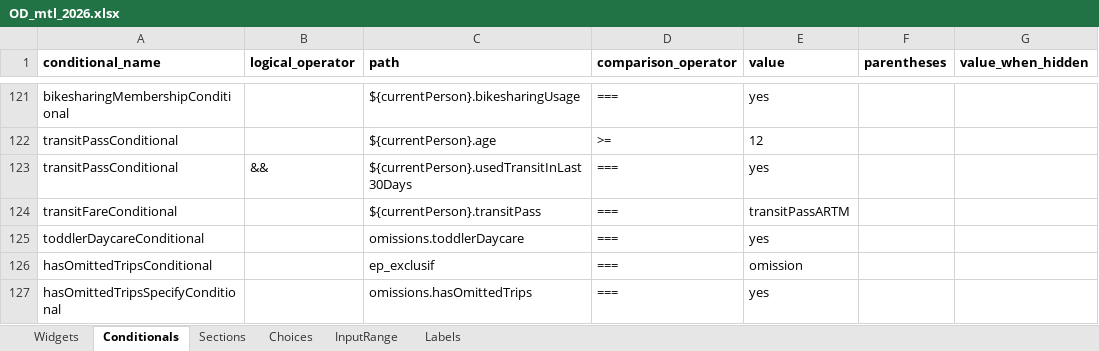
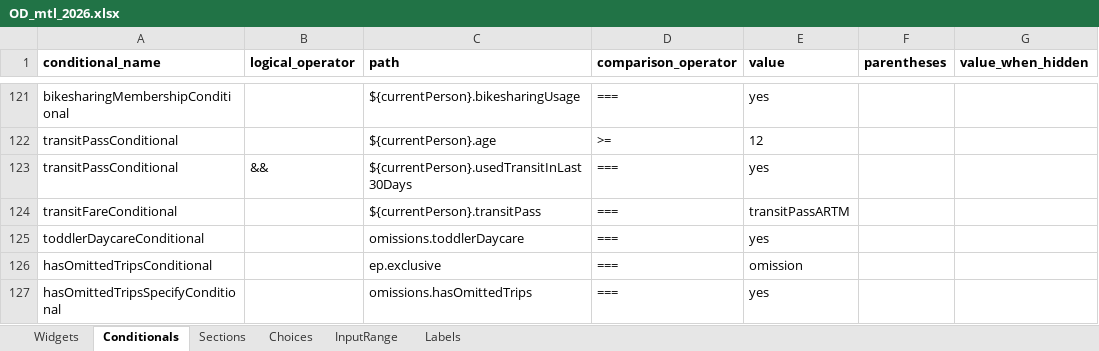
Before and after one commit to chairemobilite/od_mtl, an Excel workbook: survey/references/OD_mtl_2026.xlsx, sheet Conditionals, drawn as a sheet; only a part is shown, gaps mark what is left out; values as stored, in another font and other column widths than the file's, no borders; the diff names each change by its address in the sheet, - before the commit and + after, or states it on an @@ line.

Commit message:
Ui test: Add UI test for omissions section
Fix: #83
- Renamed path for exclusive EP condition from 'ep_exclusif' to 'ep.exclusive'.
- Updated previous section name in personsTrips to 'omissions'.
- Created new test file for one-person scenario with no trips, ensuring proper navigation to omissions section.
- Updated pre-filled data sample to include new omission entries.

```diff
--- a/survey/references/OD_mtl_2026.xlsx (sheet Conditionals)
+++ b/survey/references/OD_mtl_2026.xlsx (sheet Conditionals)
-C126 (path): ep_exclusif
+C126 (path): ep.exclusive
```
Also changed, not shown: formulas that keep their value, 12 other files.
